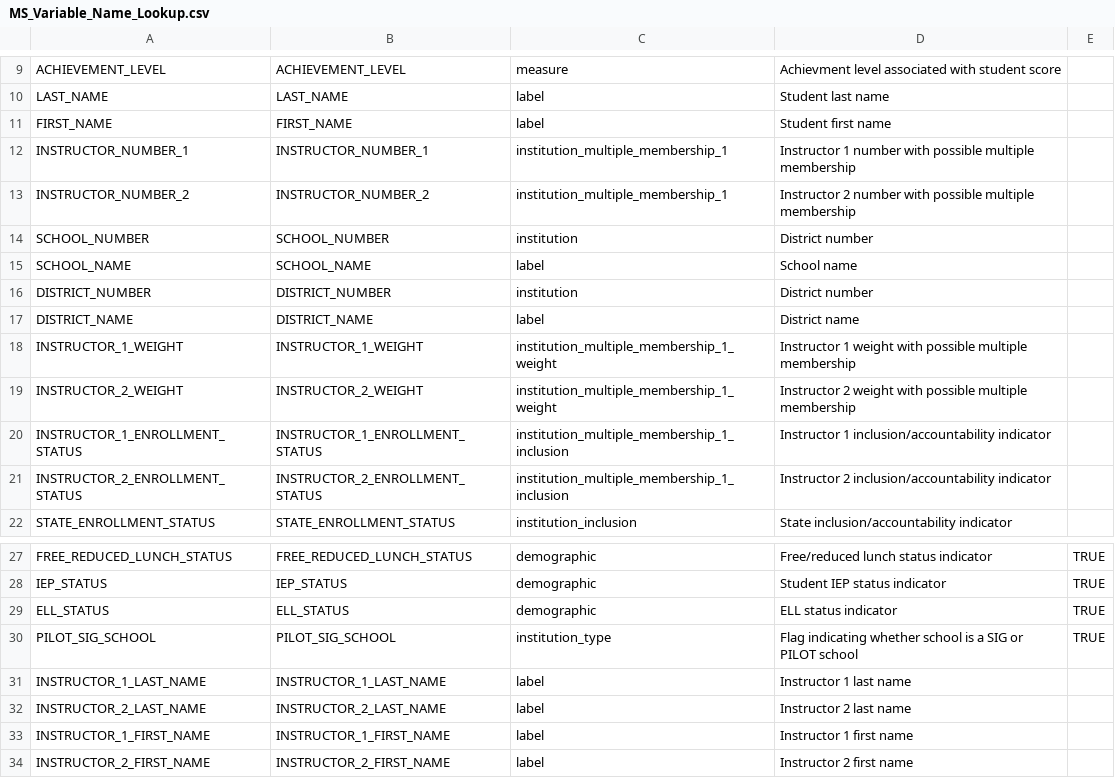
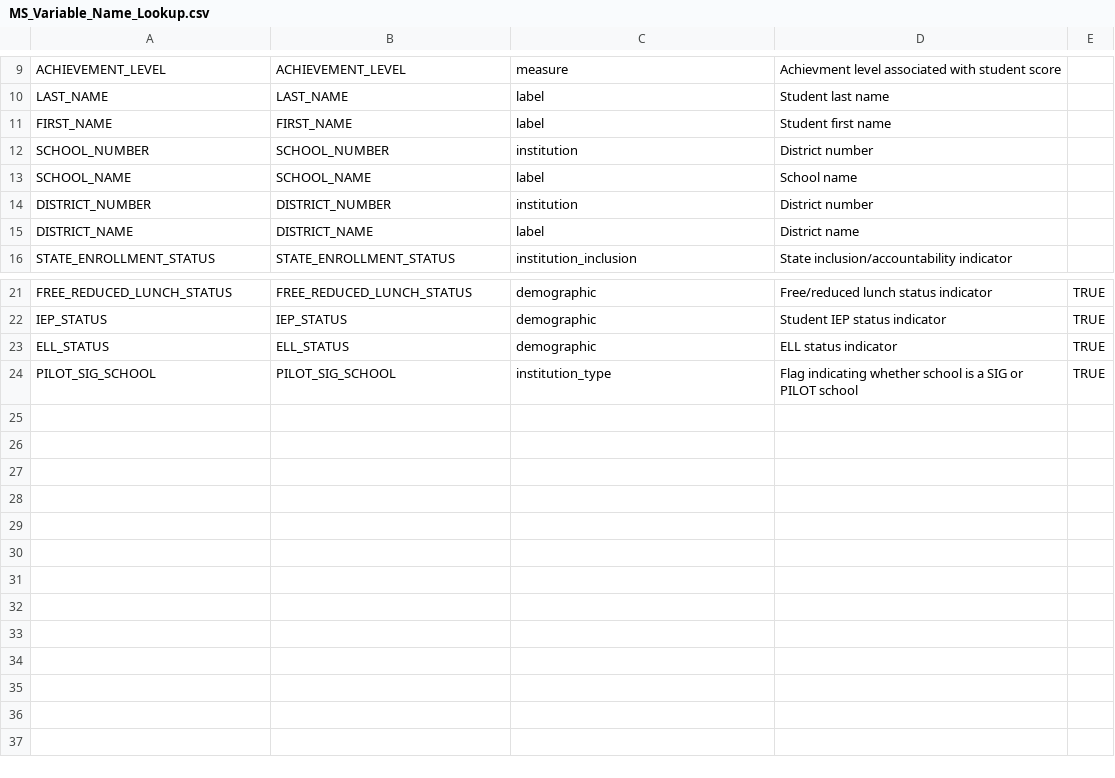
Before and after one commit to CenterForAssessment/SGPstateData, a CSV file: Variable_Name_Lookup/MS_Variable_Name_Lookup.csv, drawn as a sheet; only a part is shown, gaps mark what is left out; the diff names each change by its address in the sheet, - before the commit and + after, or states it on an @@ line.

Commit message:
Update of Mississippi variable name lookup

```diff
--- a/Variable_Name_Lookup/MS_Variable_Name_Lookup.csv
+++ b/Variable_Name_Lookup/MS_Variable_Name_Lookup.csv
-row 12: INSTRUCTOR_NUMBER_1 | INSTRUCTOR_NUMBER_1 | institution_multiple_membership_1 | Instructor 1 number with possible multiple membership
-row 13: INSTRUCTOR_NUMBER_2 | INSTRUCTOR_NUMBER_2 | institution_multiple_membership_1 | Instructor 2 number with possible multiple membership
-row 18: INSTRUCTOR_1_WEIGHT | INSTRUCTOR_1_WEIGHT | institution_multiple_membership_1_weight | Instructor 1 weight with possible multiple membership
-row 19: INSTRUCTOR_2_WEIGHT | INSTRUCTOR_2_WEIGHT | institution_multiple_membership_1_weight | Instructor 2 weight with possible multiple membership
-row 20: INSTRUCTOR_1_ENROLLMENT_STATUS | INSTRUCTOR_1_ENROLLMENT_STATUS | institution_multiple_membership_1_inclusion | Instructor 1 inclusion/accountability indicator
-row 21: INSTRUCTOR_2_ENROLLMENT_STATUS | INSTRUCTOR_2_ENROLLMENT_STATUS | institution_multiple_membership_1_inclusion | Instructor 2 inclusion/accountability indicator
-row 31: INSTRUCTOR_1_LAST_NAME | INSTRUCTOR_1_LAST_NAME | label | Instructor 1 last name
-row 32: INSTRUCTOR_2_LAST_NAME | INSTRUCTOR_2_LAST_NAME | label | Instructor 2 last name
-row 33: INSTRUCTOR_1_FIRST_NAME | INSTRUCTOR_1_FIRST_NAME | label | Instructor 1 first name
-row 34: INSTRUCTOR_2_FIRST_NAME | INSTRUCTOR_2_FIRST_NAME | label | Instructor 2 first name
```
Also changed, not shown: 1 other file.
